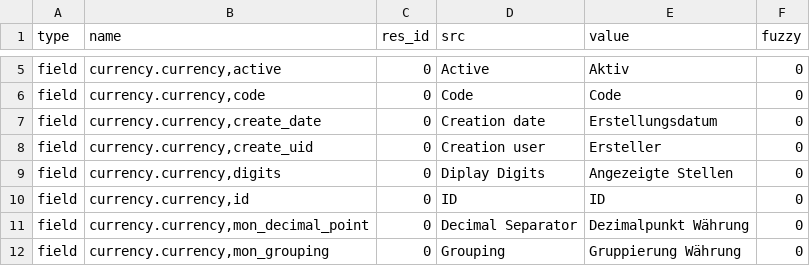
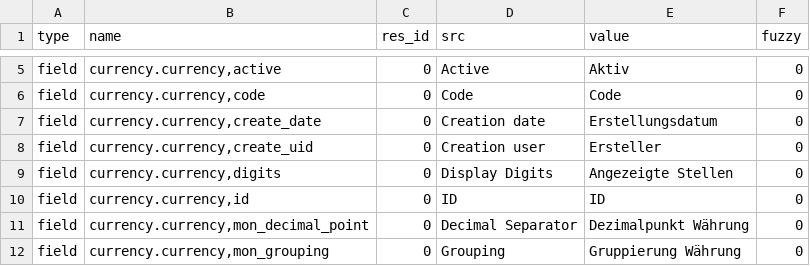
Before and after one commit to h4ck3rm1k3/currency, a CSV file: de_DE.csv, drawn as a sheet; only a part is shown, gaps mark what is left out.

Commit message:
Typo

```diff
--- a/de_DE.csv
+++ b/de_DE.csv
@@ -8,3 +8,3 @@ field,"currency.currency,create_date",0,Creation date,Erstellungsdatum,0
 field,"currency.currency,create_uid",0,Creation user,Ersteller,0
-field,"currency.currency,digits",0,Diplay Digits,Angezeigte Stellen,0
+field,"currency.currency,digits",0,Display Digits,Angezeigte Stellen,0
 field,"currency.currency,id",0,ID,ID,0
```
Also changed, not shown: es_CO.csv, es_ES.csv, 2 other files.
